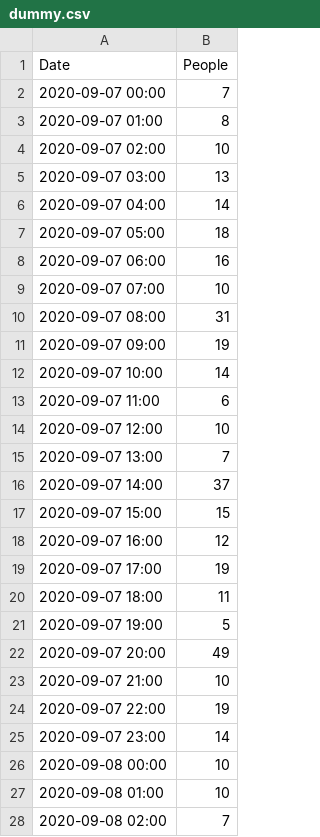
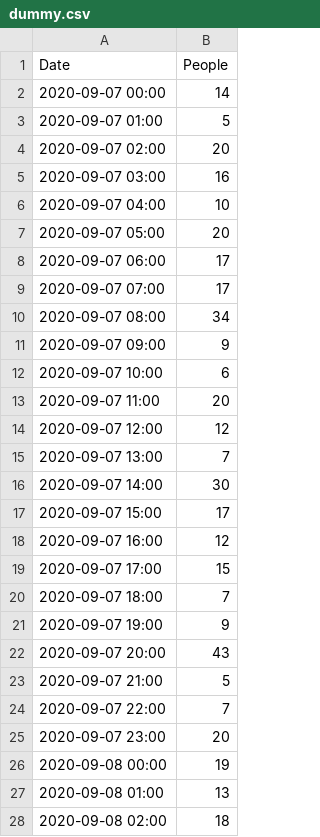
Before and after one commit to Yi98/room_occupancy, a CSV file: server/analytic/data/dummy.csv, drawn as a sheet; only a part is shown; the diff covers the shown part only.

```diff
--- a/server/analytic/data/dummy.csv
+++ b/server/analytic/data/dummy.csv
@@ -1,28 +1,28 @@
 Date,People
-2020-09-07 00:00,7
-2020-09-07 01:00,8
-2020-09-07 02:00,10
-2020-09-07 03:00,13
-2020-09-07 04:00,14
-2020-09-07 05:00,18
-2020-09-07 06:00,16
-2020-09-07 07:00,10
-2020-09-07 08:00,31
-2020-09-07 09:00,19
-2020-09-07 10:00,14
-2020-09-07 11:00,6
-2020-09-07 12:00,10
+2020-09-07 00:00,14
+2020-09-07 01:00,5
+2020-09-07 02:00,20
+2020-09-07 03:00,16
+2020-09-07 04:00,10
+2020-09-07 05:00,20
+2020-09-07 06:00,17
+2020-09-07 07:00,17
+2020-09-07 08:00,34
+2020-09-07 09:00,9
+2020-09-07 10:00,6
+2020-09-07 11:00,20
+2020-09-07 12:00,12
 2020-09-07 13:00,7
-2020-09-07 14:00,37
-2020-09-07 15:00,15
+2020-09-07 14:00,30
+2020-09-07 15:00,17
 2020-09-07 16:00,12
-2020-09-07 17:00,19
-2020-09-07 18:00,11
-2020-09-07 19:00,5
-2020-09-07 20:00,49
-2020-09-07 21:00,10
-2020-09-07 22:00,19
-2020-09-07 23:00,14
-2020-09-08 00:00,10
-2020-09-08 01:00,10
-2020-09-08 02:00,7
+2020-09-07 17:00,15
+2020-09-07 18:00,7
+2020-09-07 19:00,9
+2020-09-07 20:00,43
+2020-09-07 21:00,5
+2020-09-07 22:00,7
+2020-09-07 23:00,20
+2020-09-08 00:00,19
+2020-09-08 01:00,13
+2020-09-08 02:00,18
```
Also changed, not shown: 132 edited cells elsewhere in this file, server/analytic/data/dataset.csv, 8 other files.
